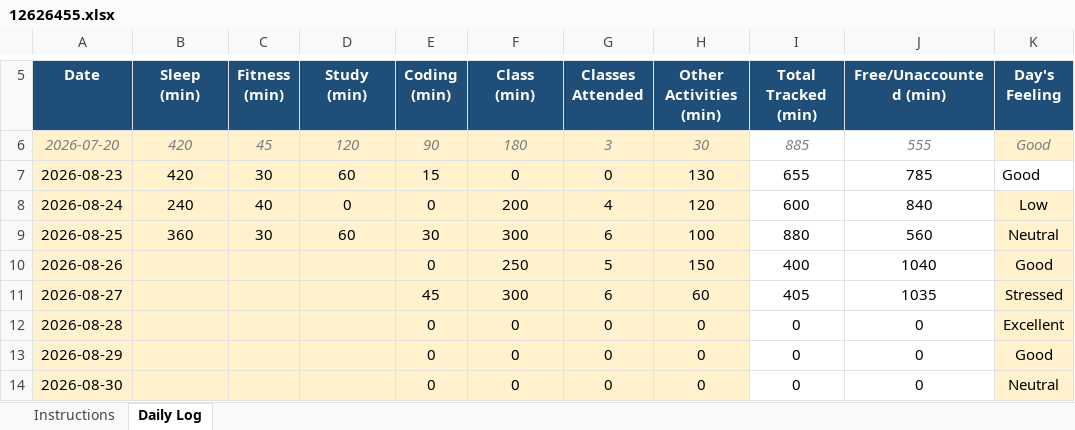
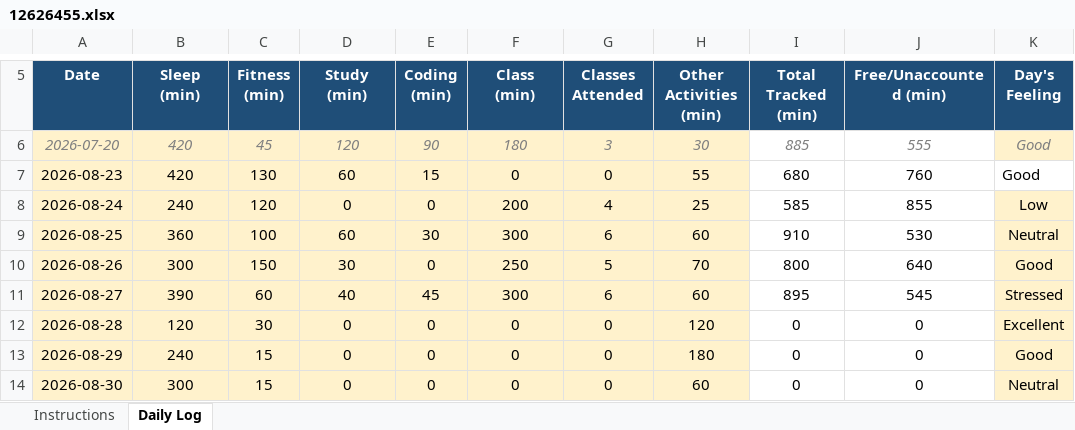
Before and after one commit to Jatin-jay-31/12626455D2635, an Excel workbook: 12626455.xlsx, sheet Daily Log, drawn as a sheet; only a part is shown, gaps mark what is left out; values as stored, in another font and other column widths than the file's, no borders; conditional formats not drawn; the diff covers the shown part only; the diff names each change by its address in the sheet, - before the commit and + after, or states it on an @@ line.

```diff
--- a/12626455.xlsx (sheet Daily Log)
+++ b/12626455.xlsx (sheet Daily Log)
-C7 (Fitness (min)): 30
+C7 (Fitness (min)): 130
-H7 (Other Activities (min)): 130
+H7 (Other Activities (min)): 55
-I7 (Total Tracked (min)): 655
+I7 (Total Tracked (min)): 680
-J7 (Free/Unaccounted (min)): 785
+J7 (Free/Unaccounted (min)): 760
-C8 (Fitness (min)): 40
+C8 (Fitness (min)): 120
-H8 (Other Activities (min)): 120
+H8 (Other Activities (min)): 25
-I8 (Total Tracked (min)): 600
+I8 (Total Tracked (min)): 585
-J8 (Free/Unaccounted (min)): 840
+J8 (Free/Unaccounted (min)): 855
-C9 (Fitness (min)): 30
+C9 (Fitness (min)): 100
-H9 (Other Activities (min)): 100
+H9 (Other Activities (min)): 60
-I9 (Total Tracked (min)): 880
+I9 (Total Tracked (min)): 910
-J9 (Free/Unaccounted (min)): 560
+J9 (Free/Unaccounted (min)): 530
-B10 (Sleep (min)): (empty)
+B10 (Sleep (min)): 300
-C10 (Fitness (min)): (empty)
+C10 (Fitness (min)): 150
-D10 (Study (min)): (empty)
+D10 (Study (min)): 30
-H10 (Other Activities (min)): 150
+H10 (Other Activities (min)): 70
-I10 (Total Tracked (min)): 400
+I10 (Total Tracked (min)): 800
-J10 (Free/Unaccounted (min)): 1040
+J10 (Free/Unaccounted (min)): 640
-B11 (Sleep (min)): (empty)
+B11 (Sleep (min)): 390
-C11 (Fitness (min)): (empty)
+C11 (Fitness (min)): 60
-D11 (Study (min)): (empty)
+D11 (Study (min)): 40
-I11 (Total Tracked (min)): 405
+I11 (Total Tracked (min)): 895
-J11 (Free/Unaccounted (min)): 1035
+J11 (Free/Unaccounted (min)): 545
-B12 (Sleep (min)): (empty)
+B12 (Sleep (min)): 120
-C12 (Fitness (min)): (empty)
+C12 (Fitness (min)): 30
-D12:D14 (Study (min)): (empty)
+D12:D14 (Study (min)): 0
-H12 (Other Activities (min)): 0
+H12 (Other Activities (min)): 120
-B13 (Sleep (min)): (empty)
+B13 (Sleep (min)): 240
-C13:C14 (Fitness (min)): (empty)
+C13:C14 (Fitness (min)): 15
-H13 (Other Activities (min)): 0
+H13 (Other Activities (min)): 180
-B14 (Sleep (min)): (empty)
+B14 (Sleep (min)): 300
-H14 (Other Activities (min)): 0
+H14 (Other Activities (min)): 60
```
Also changed, not shown: 2 added rows and 107 edited cells elsewhere in this sheet, 1 other file.
